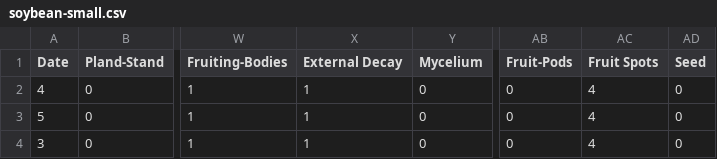
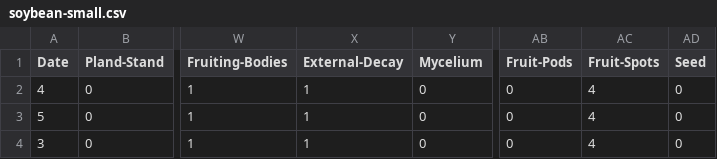
Before and after one commit to IsaacBoyd2/testing, a CSV file: Project2/Data/soybean-small.csv, drawn as a sheet; only a part is shown, gaps mark what is left out; the diff names each change by its address in the sheet, - before the commit and + after, or states it on an @@ line.

Commit message:
Update soybean-small.csv

```diff
--- a/Project2/Data/soybean-small.csv
+++ b/Project2/Data/soybean-small.csv
-X1: External Decay
+X1: External-Decay
-AC1: Fruit Spots
+AC1: Fruit-Spots
```
